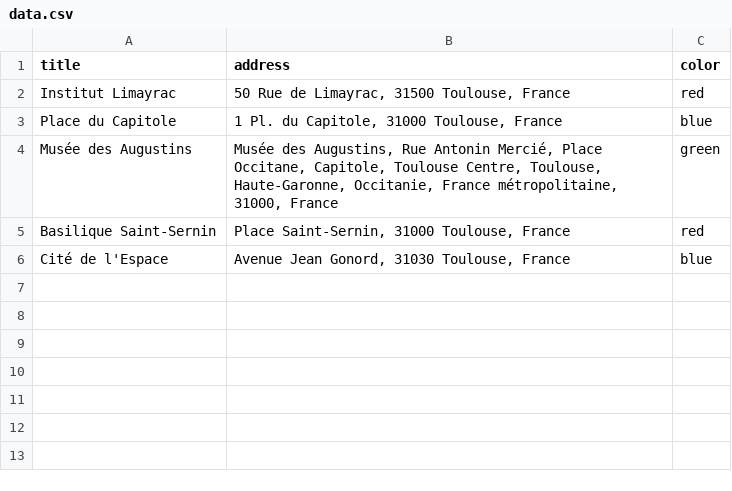
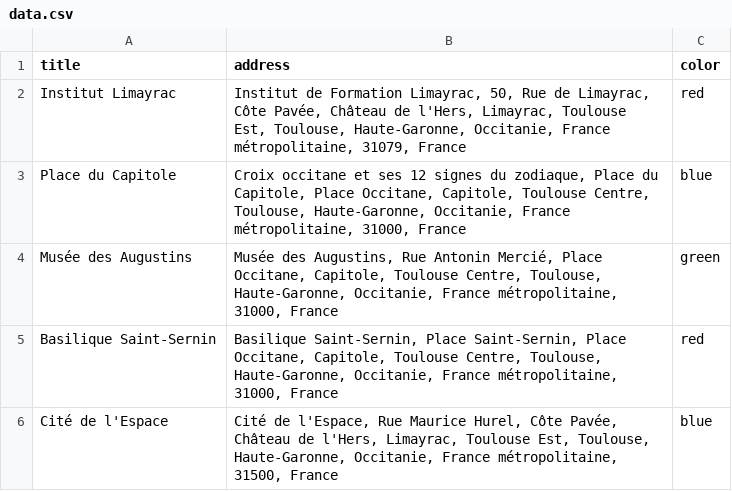
Before and after one commit to EliottLaurens/Projet-DSN-Dev-M1, a CSV file: data.csv, drawn as a sheet.

Commit message:
maj adresse

```diff
--- a/data.csv
+++ b/data.csv
@@ -1,6 +1,6 @@
 title,address,color
-"Institut Limayrac","50 Rue de Limayrac, 31500 Toulouse, France","red"
-"Place du Capitole","1 Pl. du Capitole, 31000 Toulouse, France","blue"
+"Institut Limayrac","Institut de Formation Limayrac, 50, Rue de Limayrac, Côte Pavée, Château de l'Hers, Limayrac, Toulouse Est, Toulouse, Haute-Garonne, Occitanie, France métropolitaine, 31079, France","red"
+"Place du Capitole","Croix occitane et ses 12 signes du zodiaque, Place du Capitole, Place Occitane, Capitole, Toulouse Centre, Toulouse, Haute-Garonne, Occitanie, France métropolitaine, 31000, France","blue"
 "Musée des Augustins","Musée des Augustins, Rue Antonin Mercié, Place Occitane, Capitole, Toulouse Centre, Toulouse, Haute-Garonne, Occitanie, France métropolitaine, 31000, France","green"
-"Basilique Saint-Sernin","Place Saint-Sernin, 31000 Toulouse, France","red"
-"Cité de l'Espace","Avenue Jean Gonord, 31030 Toulouse, France","blue"
+"Basilique Saint-Sernin","Basilique Saint-Sernin, Place Saint-Sernin, Place Occitane, Capitole, Toulouse Centre, Toulouse, Haute-Garonne, Occitanie, France métropolitaine, 31000, France","red"
+"Cité de l'Espace","Cité de l'Espace, Rue Maurice Hurel, Côte Pavée, Château de l'Hers, Limayrac, Toulouse Est, Toulouse, Haute-Garonne, Occitanie, France métropolitaine, 31500, France","blue"
```
